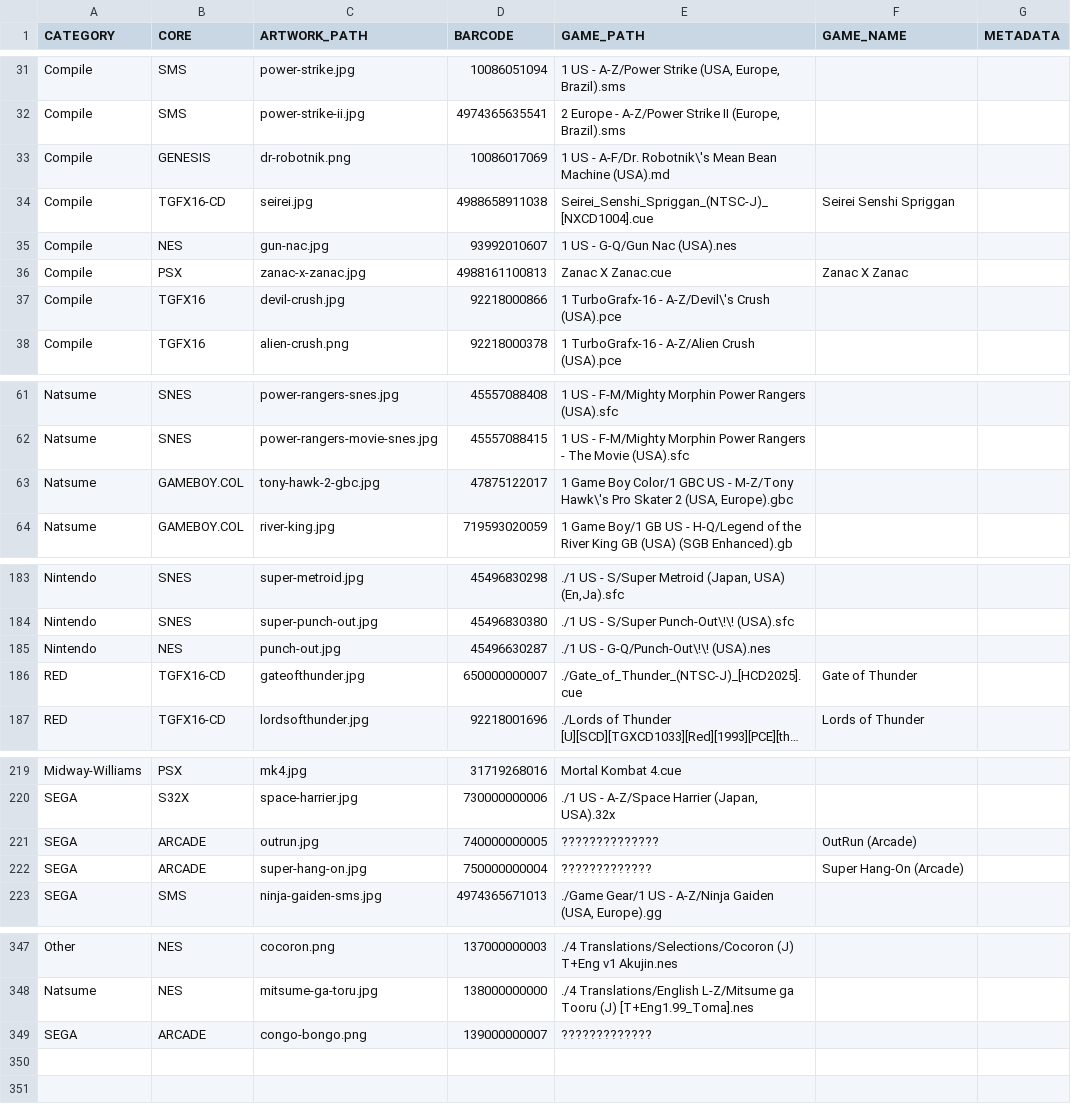
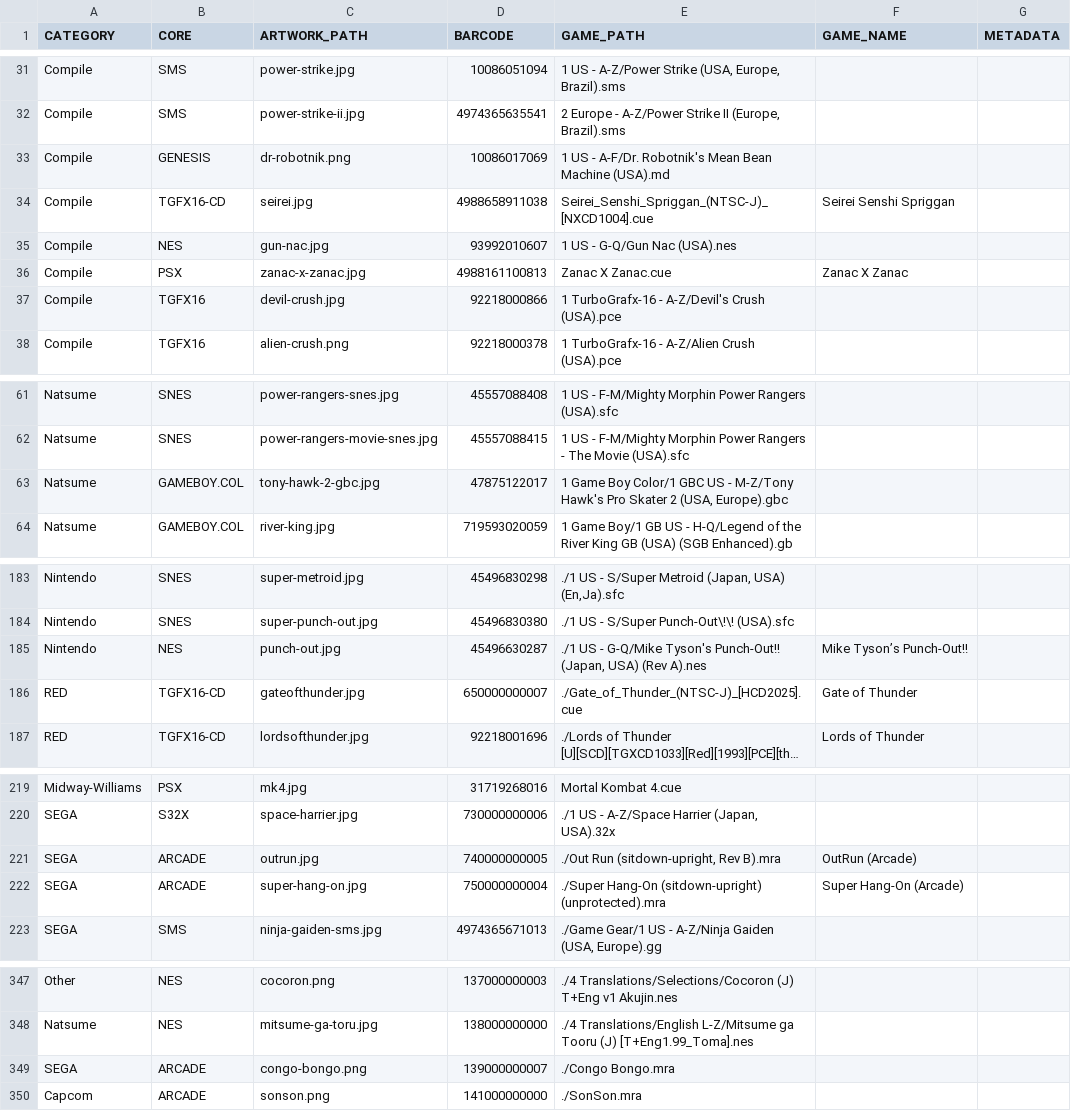
Before and after one commit to felleg/Game-Database, a CSV file: game-database.csv, drawn as a sheet; only a part is shown, gaps mark what is left out; long unchanged cells end in ….

Commit message:
add sonson

```diff
--- a/game-database.csv
+++ b/game-database.csv
@@ -32,3 +32,3 @@ Compile,SMS,power-strike.jpg,10086051094,"1 US - A-Z/Power Strike (USA, Europe,
 Compile,SMS,power-strike-ii.jpg,4974365635541,"2 Europe - A-Z/Power Strike II (Europe, Brazil).sms",,
-Compile,GENESIS,dr-robotnik.png,10086017069,1 US - A-F/Dr. Robotnik\'s Mean Bean Machine (USA).md,,
+Compile,GENESIS,dr-robotnik.png,10086017069,1 US - A-F/Dr. Robotnik's Mean Bean Machine (USA).md,,
 Compile,TGFX16-CD,seirei.jpg,4988658911038,Seirei_Senshi_Spriggan_(NTSC-J)_[NXCD1004].cue,Seirei Senshi Spriggan,
@@ -36,3 +36,3 @@ Compile,NES,gun-nac.jpg,93992010607,1 US - G-Q/Gun Nac (USA).nes,,
 Compile,PSX,zanac-x-zanac.jpg,4988161100813,Zanac X Zanac.cue,Zanac X Zanac,
-Compile,TGFX16,devil-crush.jpg,92218000866,1 TurboGrafx-16 - A-Z/Devil\'s Crush (USA).pce,,
+Compile,TGFX16,devil-crush.jpg,92218000866,1 TurboGrafx-16 - A-Z/Devil's Crush (USA).pce,,
 Compile,TGFX16,alien-crush.png,92218000378,1 TurboGrafx-16 - A-Z/Alien Crush (USA).pce,,
@@ -62,3 +62,3 @@ Natsume,SNES,power-rangers-snes.jpg,45557088408,1 US - F-M/Mighty Morphin Power
 Natsume,SNES,power-rangers-movie-snes.jpg,45557088415,1 US - F-M/Mighty Morphin Power Rangers - The Movie (USA).sfc,,
-Natsume,GAMEBOY.COL,tony-hawk-2-gbc.jpg,47875122017,"1 Game Boy Color/1 GBC US - M-Z/Tony Hawk\'s Pro Skater 2 (USA, Europe).gbc",,
+Natsume,GAMEBOY.COL,tony-hawk-2-gbc.jpg,47875122017,"1 Game Boy Color/1 GBC US - M-Z/Tony Hawk's Pro Skater 2 (USA, Europe).gbc",,
 Natsume,GAMEBOY.COL,river-king.jpg,719593020059,1 Game Boy/1 GB US - H-Q/Legend of the River King GB (USA) (SGB Enhanced).gb,,
@@ -184,3 +184,3 @@ Nintendo,SNES,super-metroid.jpg,45496830298,"./1 US - S/Super Metroid (Japan, US
 Nintendo,SNES,super-punch-out.jpg,45496830380,./1 US - S/Super Punch-Out\!\! (USA).sfc,,
-Nintendo,NES,punch-out.jpg,45496630287,./1 US - G-Q/Punch-Out\!\! (USA).nes,,
+Nintendo,NES,punch-out.jpg,45496630287,"./1 US - G-Q/Mike Tyson's Punch-Out!! (Japan, USA) (Rev A).nes",Mike Tyson’s Punch-Out!!,
 RED,TGFX16-CD,gateofthunder.jpg,650000000007,./Gate_of_Thunder_(NTSC-J)_[HCD2025].cue,Gate of Thunder,
@@ -220,4 +220,4 @@ Midway-Williams,PSX,mk4.jpg,31719268016,Mortal Kombat 4.cue,,
 SEGA,S32X,space-harrier.jpg,730000000006,"./1 US - A-Z/Space Harrier (Japan, USA).32x",,
-SEGA,ARCADE,outrun.jpg,740000000005,??????????????,OutRun (Arcade),
-SEGA,ARCADE,super-hang-on.jpg,750000000004,?????????????,Super Hang-On (Arcade),
+SEGA,ARCADE,outrun.jpg,740000000005,"./Out Run (sitdown-upright, Rev B).mra",OutRun (Arcade),
+SEGA,ARCADE,super-hang-on.jpg,750000000004,./Super Hang-On (sitdown-upright) (unprotected).mra,Super Hang-On (Arcade),
 SEGA,SMS,ninja-gaiden-sms.jpg,4974365671013,"./Game Gear/1 US - A-Z/Ninja Gaiden (USA, Europe).gg",,
@@ -348,2 +348,3 @@ Other,NES,cocoron.png,137000000003,./4 Translations/Selections/Cocoron (J) T+Eng
 Natsume,NES,mitsume-ga-toru.jpg,138000000000,./4 Translations/English L-Z/Mitsume ga Tooru (J) [T+Eng1.99_Toma].nes,,
-SEGA,ARCADE,congo-bongo.png,139000000007,?????????????,,
+SEGA,ARCADE,congo-bongo.png,139000000007,./Congo Bongo.mra,,
+Capcom,ARCADE,sonson.png,141000000000,./SonSon.mra,,
```
Also changed, not shown: 1 other file.
